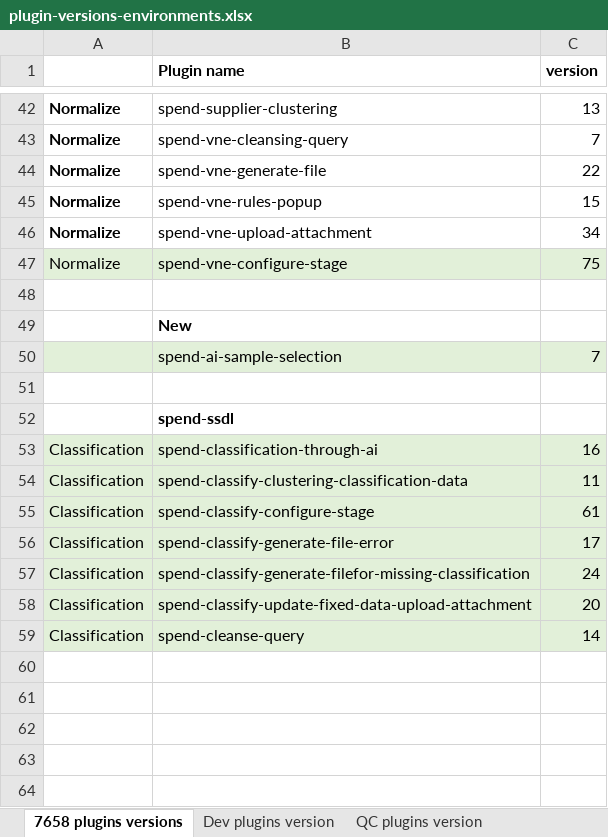
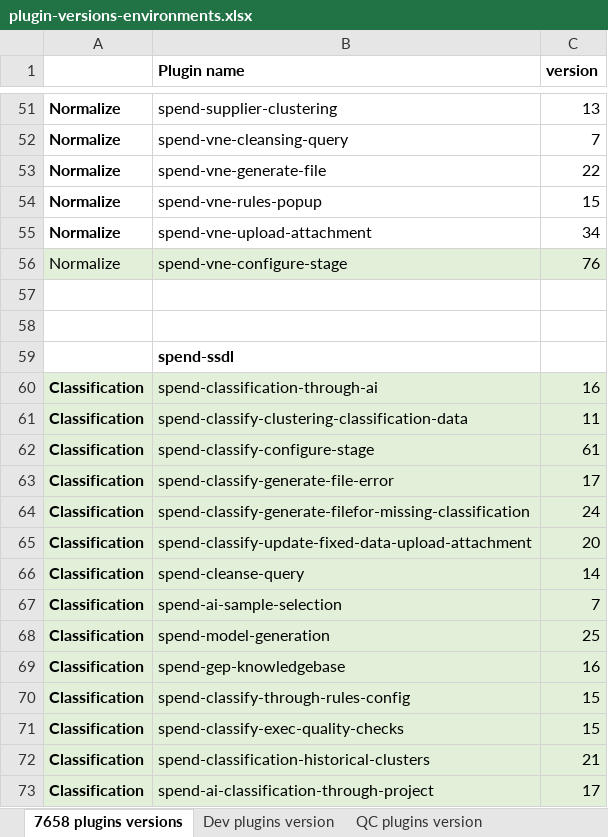
Before and after one commit to GopinadhVennagiri-GEP/SSDL-7658, an Excel workbook: plugin-versions-environments.xlsx, sheet 7658 plugins versions, drawn as a sheet; only a part is shown, gaps mark what is left out; values as stored, in another font and other column widths than the file's, no borders; removed rows and columns are numbered as before the commit, all else as after; the diff covers the shown part only; the diff names each change by its address in the sheet, - before the commit and + after, or states it on an @@ line.

```diff
--- a/plugin-versions-environments.xlsx (sheet 7658 plugins versions)
+++ b/plugin-versions-environments.xlsx (sheet 7658 plugins versions)
-C56 (version): 75
+C56 (version): 76
-row 49:  | New
-row 50:  | spend-ai-sample-selection | 7
-A60:A66 bold: off
+A60:A66 bold: on
+row 67: Classification | spend-ai-sample-selection | 7
+row 68: Classification | spend-model-generation | 25
+row 69: Classification | spend-gep-knowledgebase | 16
+row 70: Classification | spend-classify-through-rules-config | 15
+row 71: Classification | spend-classify-exec-quality-checks | 15
+row 72: Classification | spend-classification-historical-clusters | 21
+row 73: Classification | spend-ai-classification-through-project | 17
```
Also changed, not shown: 15 added rows, 6 removed rows, 5 edited cells and cell formats elsewhere in this sheet, Spend2.0_DatabaseDesign - SSDL7658_updated - with Input and Normalized flags_V.2.xlsx, 1 other file.
